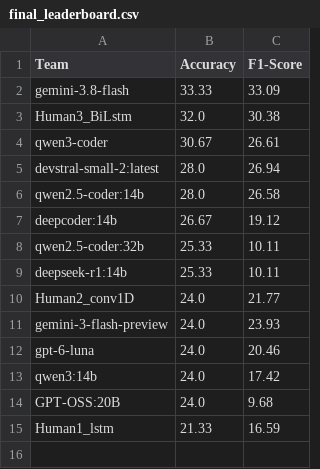
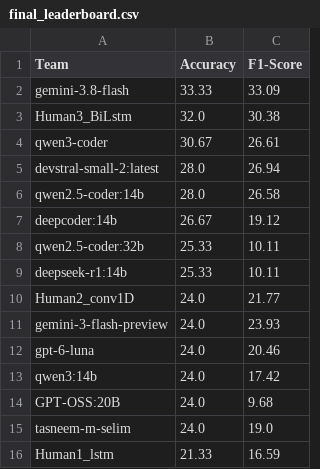
Before and after one commit to tasneem-mselim/VRESEE_Competition, a CSV file: final_leaderboard.csv, drawn as a sheet; the diff names each change by its address in the sheet, - before the commit and + after, or states it on an @@ line.

```diff
--- a/final_leaderboard.csv
+++ b/final_leaderboard.csv
+row 15: tasneem-m-selim | 24.0 | 19.0
```
Also changed, not shown: 1 other file.
